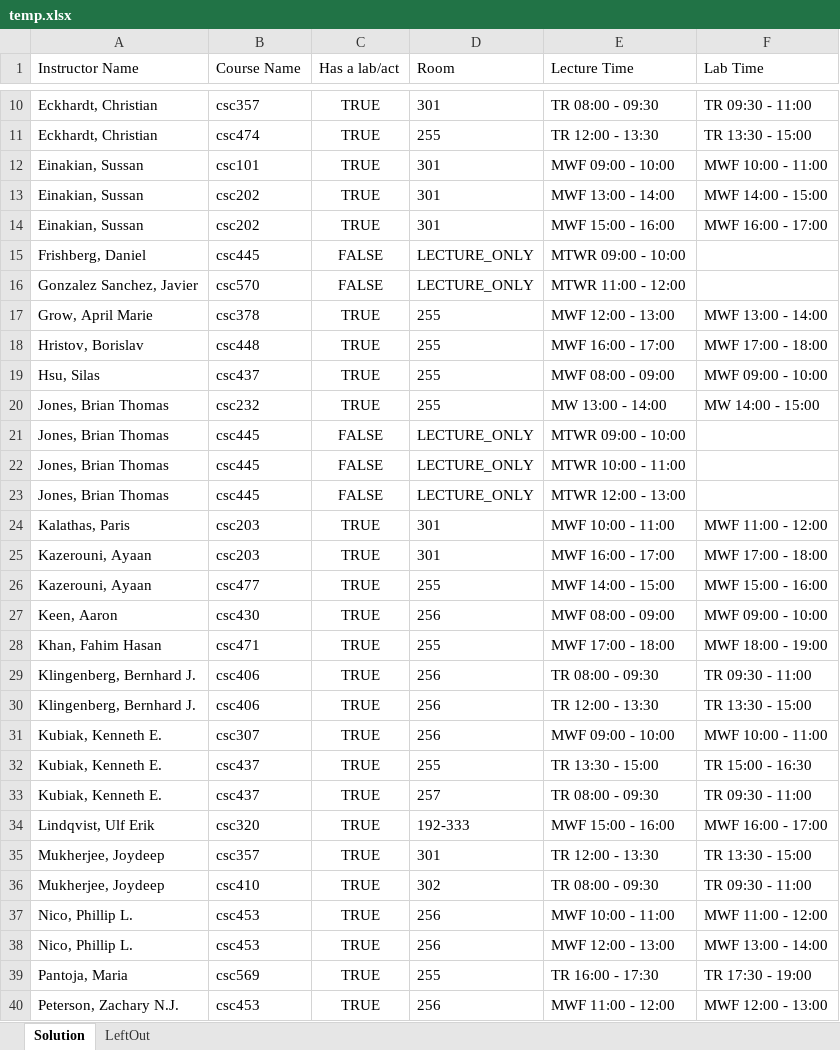
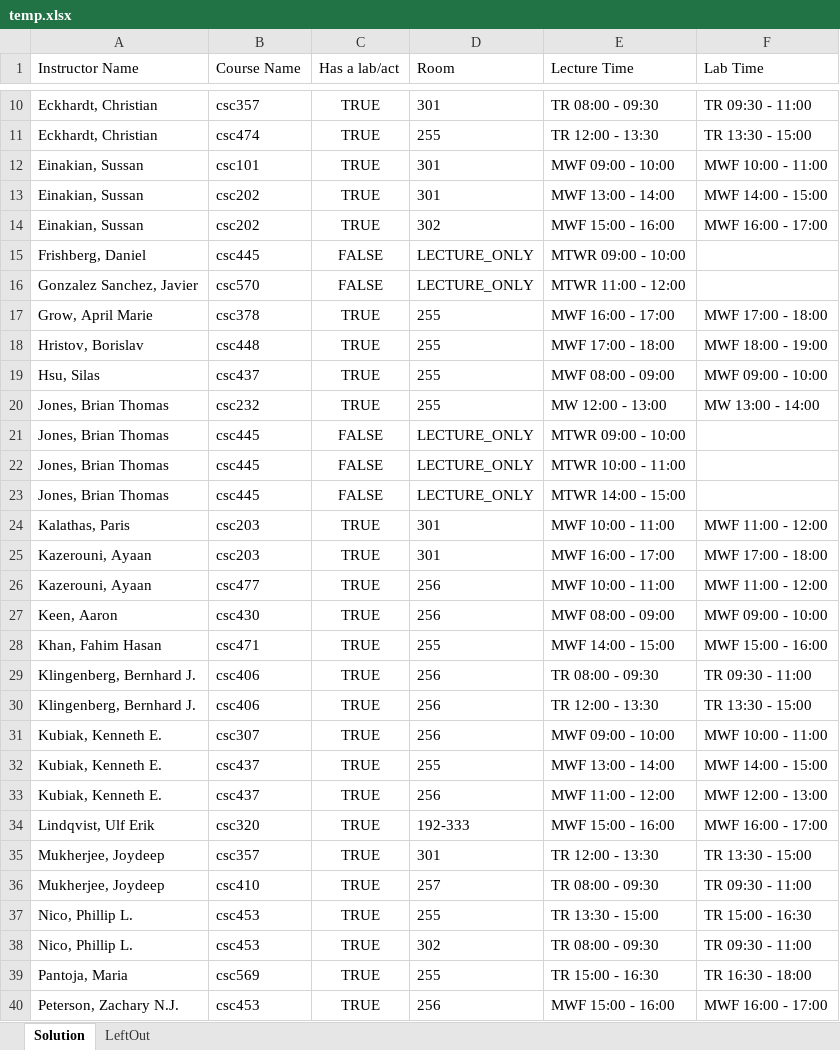
Before and after one commit to RandomCyberCoder/Department-Scheduling-Engine, an Excel workbook: java/hello-world/src/main/java/org/acme/schooltimetabling/generated/temp.xlsx, sheet Solution, drawn as a sheet; only a part is shown, gaps mark what is left out; values as stored, in another font and other column widths than the file's, no borders; the diff covers the shown part only; the diff names each change by its address in the sheet, - before the commit and + after, or states it on an @@ line.

```diff
--- a/java/hello-world/src/main/java/org/acme/schooltimetabling/generated/temp.xlsx (sheet Solution)
+++ b/java/hello-world/src/main/java/org/acme/schooltimetabling/generated/temp.xlsx (sheet Solution)
-D14 (Room): 301
+D14 (Room): 302
-E17 (Lecture Time): MWF 12:00 - 13:00
+E17 (Lecture Time): MWF 16:00 - 17:00
-F17 (Lab Time): MWF 13:00 - 14:00
+F17 (Lab Time): MWF 17:00 - 18:00
-E18 (Lecture Time): MWF 16:00 - 17:00
+E18 (Lecture Time): MWF 17:00 - 18:00
-F18 (Lab Time): MWF 17:00 - 18:00
+F18 (Lab Time): MWF 18:00 - 19:00
-E20 (Lecture Time): MW 13:00 - 14:00
+E20 (Lecture Time): MW 12:00 - 13:00
-F20 (Lab Time): MW 14:00 - 15:00
+F20 (Lab Time): MW 13:00 - 14:00
-E23 (Lecture Time): MTWR 12:00 - 13:00
+E23 (Lecture Time): MTWR 14:00 - 15:00
-D26 (Room): 255
+D26 (Room): 256
-E26 (Lecture Time): MWF 14:00 - 15:00
+E26 (Lecture Time): MWF 10:00 - 11:00
-F26 (Lab Time): MWF 15:00 - 16:00
+F26 (Lab Time): MWF 11:00 - 12:00
-E28 (Lecture Time): MWF 17:00 - 18:00
+E28 (Lecture Time): MWF 14:00 - 15:00
-F28 (Lab Time): MWF 18:00 - 19:00
+F28 (Lab Time): MWF 15:00 - 16:00
-E32 (Lecture Time): TR 13:30 - 15:00
+E32 (Lecture Time): MWF 13:00 - 14:00
-F32 (Lab Time): TR 15:00 - 16:30
+F32 (Lab Time): MWF 14:00 - 15:00
-D33 (Room): 257
+D33 (Room): 256
-E33 (Lecture Time): TR 08:00 - 09:30
+E33 (Lecture Time): MWF 11:00 - 12:00
-F33 (Lab Time): TR 09:30 - 11:00
+F33 (Lab Time): MWF 12:00 - 13:00
-D36 (Room): 302
+D36 (Room): 257
-D37 (Room): 256
+D37 (Room): 255
-E37 (Lecture Time): MWF 10:00 - 11:00
+E37 (Lecture Time): TR 13:30 - 15:00
-F37 (Lab Time): MWF 11:00 - 12:00
+F37 (Lab Time): TR 15:00 - 16:30
-D38 (Room): 256
+D38 (Room): 302
-E38 (Lecture Time): MWF 12:00 - 13:00
+E38 (Lecture Time): TR 08:00 - 09:30
-F38 (Lab Time): MWF 13:00 - 14:00
+F38 (Lab Time): TR 09:30 - 11:00
-E39 (Lecture Time): TR 16:00 - 17:30
+E39 (Lecture Time): TR 15:00 - 16:30
-F39 (Lab Time): TR 17:30 - 19:00
+F39 (Lab Time): TR 16:30 - 18:00
-E40 (Lecture Time): MWF 11:00 - 12:00
+E40 (Lecture Time): MWF 15:00 - 16:00
-F40 (Lab Time): MWF 12:00 - 13:00
+F40 (Lab Time): MWF 16:00 - 17:00
```
Also changed, not shown: 1 added row, 1 removed row and 24 edited cells elsewhere in this sheet, 10 other files.
